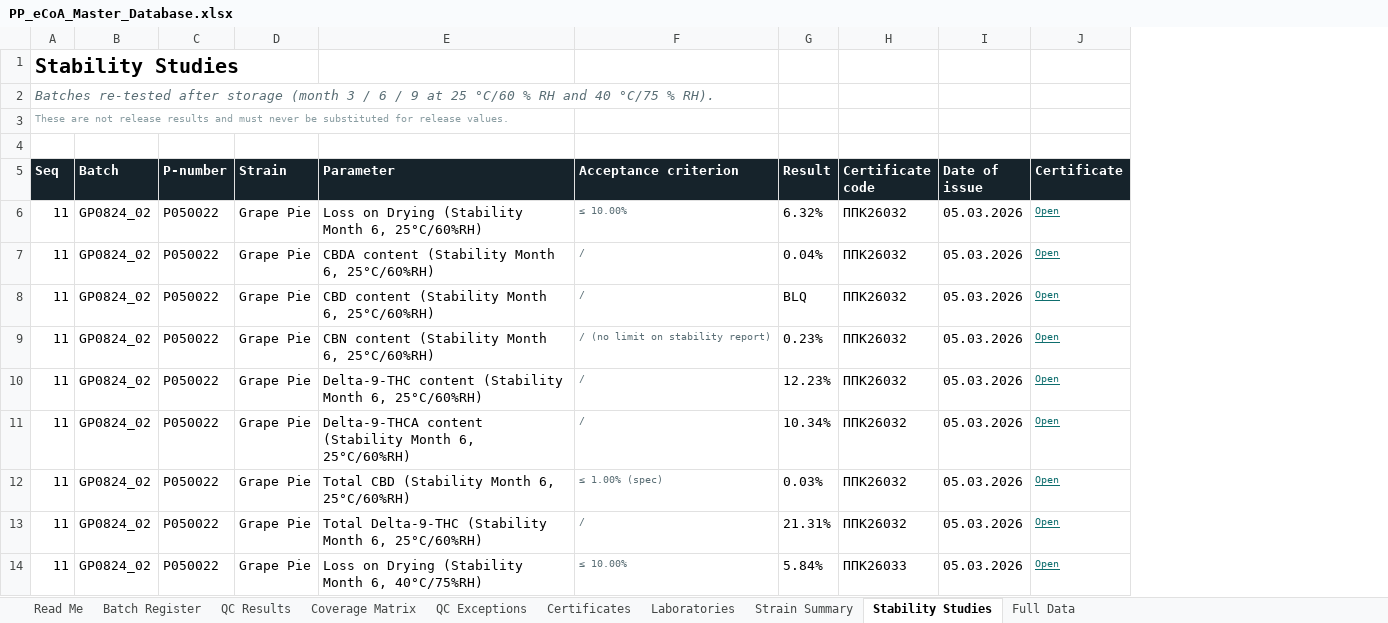
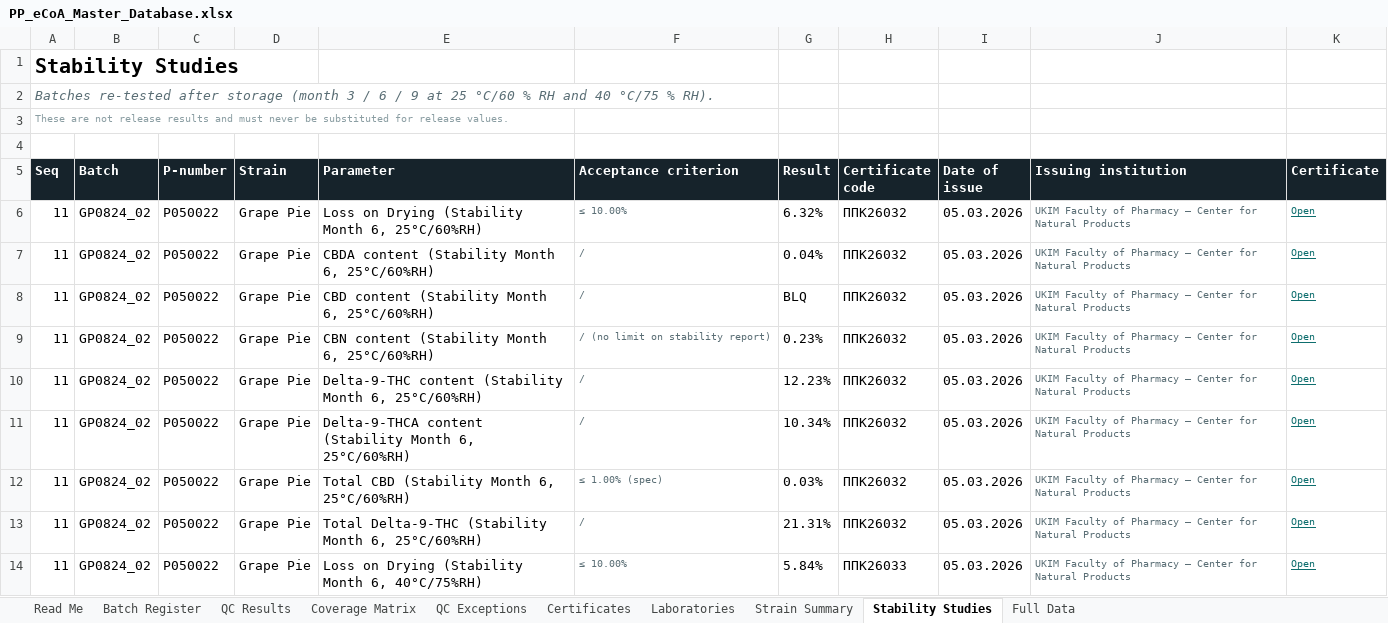
Before and after one commit to 3p4e/letta-stack, an Excel workbook: ingestion/coa_track/letta-imb-coas/exports/PP_eCoA_Master_Database.xlsx, sheet Stability Studies, drawn as a sheet; only a part is shown; values as stored, in another font and other column widths than the file's, no borders; the diff names each change by its address in the sheet, - before the commit and + after, or states it on an @@ line.

```diff
--- a/ingestion/coa_track/letta-imb-coas/exports/PP_eCoA_Master_Database.xlsx (sheet Stability Studies)
+++ b/ingestion/coa_track/letta-imb-coas/exports/PP_eCoA_Master_Database.xlsx (sheet Stability Studies)
+column J (Issuing institution), rows 6-14: all UKIM Faculty of Pharmacy — Center for Natural Products
```
Also changed, not shown: sheet QC Results, sheet Full Data, 1 other file.
